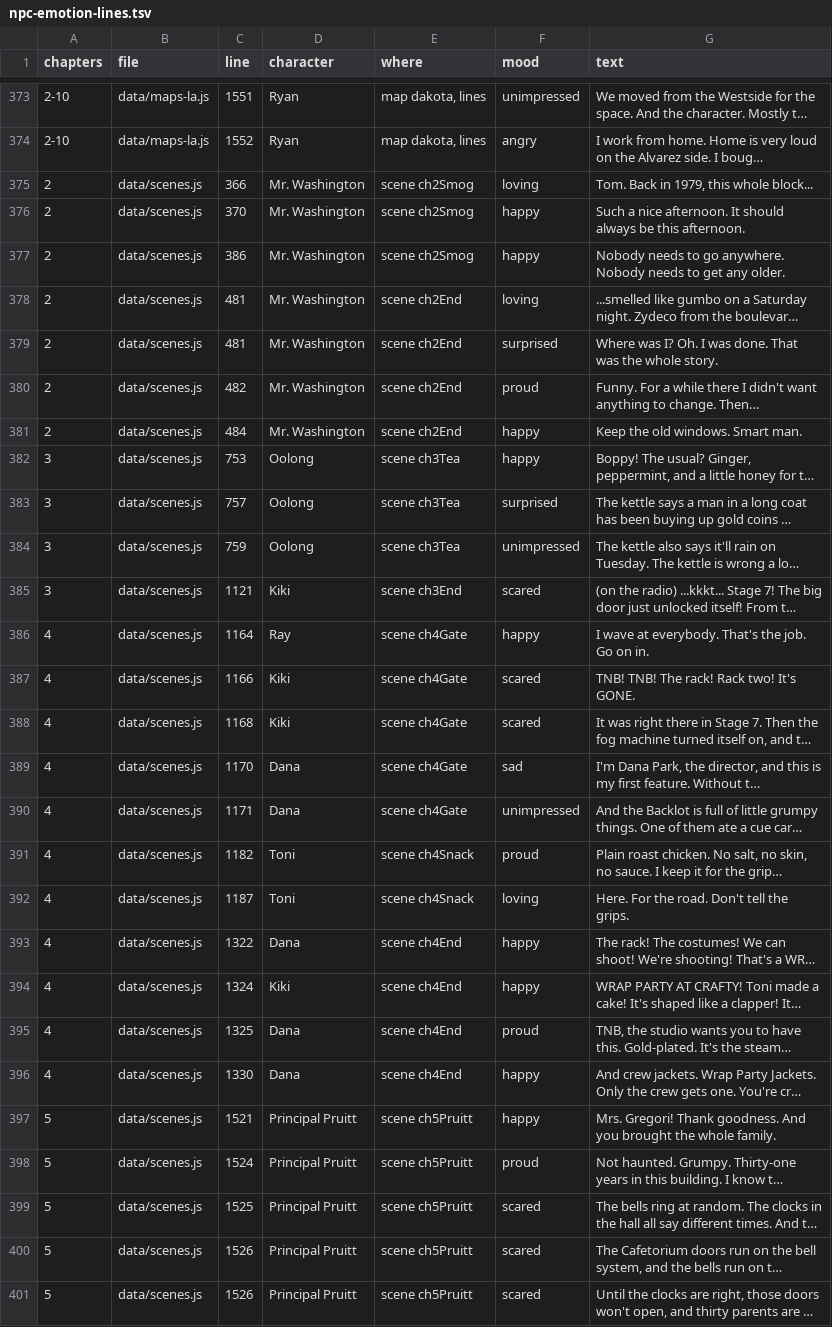
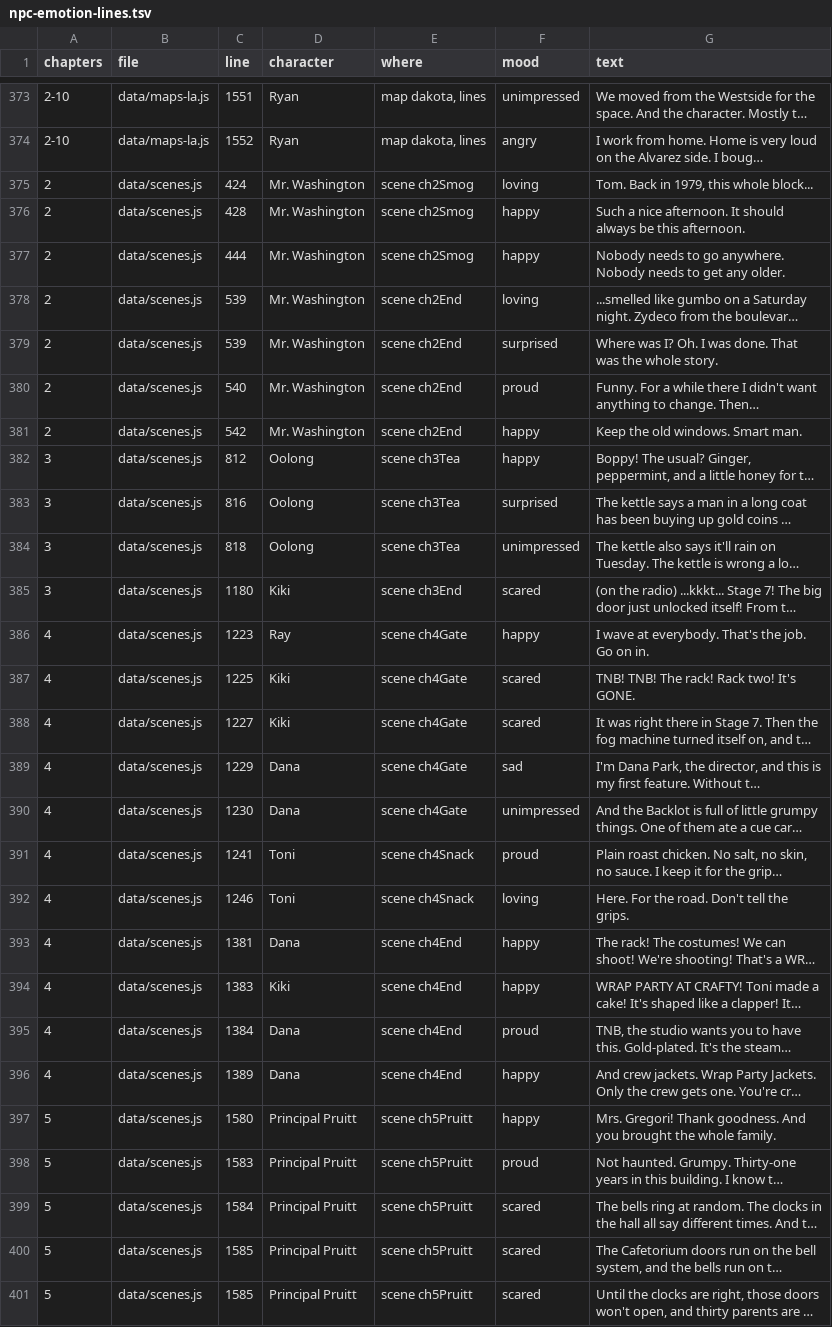
Before and after one commit to trivituso81/adventures-of-tom, a TSV file: docs/npc-emotion-lines.tsv, drawn as a sheet; only a part is shown, gaps mark what is left out; long unchanged cells end in …; the diff covers the shown part only; the diff names each change by its address in the sheet, - before the commit and + after, or states it on an @@ line.

```diff
--- a/docs/npc-emotion-lines.tsv
+++ b/docs/npc-emotion-lines.tsv
-C375 (line): 366
+C375 (line): 424
-C376 (line): 370
+C376 (line): 428
-C377 (line): 386
+C377 (line): 444
-C378:C379 (line): 481
+C378:C379 (line): 539
-C380 (line): 482
+C380 (line): 540
-C381 (line): 484
+C381 (line): 542
-C382 (line): 753
+C382 (line): 812
-C383 (line): 757
+C383 (line): 816
-C384 (line): 759
+C384 (line): 818
-C385 (line): 1121
+C385 (line): 1180
-C386 (line): 1164
+C386 (line): 1223
-C387 (line): 1166
+C387 (line): 1225
-C388 (line): 1168
+C388 (line): 1227
-C389 (line): 1170
+C389 (line): 1229
-C390 (line): 1171
+C390 (line): 1230
-C391 (line): 1182
+C391 (line): 1241
-C392 (line): 1187
+C392 (line): 1246
-C393 (line): 1322
+C393 (line): 1381
-C394 (line): 1324
+C394 (line): 1383
-C395 (line): 1325
+C395 (line): 1384
-C396 (line): 1330
+C396 (line): 1389
-C397 (line): 1521
+C397 (line): 1580
-C398 (line): 1524
+C398 (line): 1583
-C399 (line): 1525
+C399 (line): 1584
-C400:C401 (line): 1526
+C400:C401 (line): 1585
```
Also changed, not shown: 3 added rows and 113 edited cells elsewhere in this file, 12 other files.
